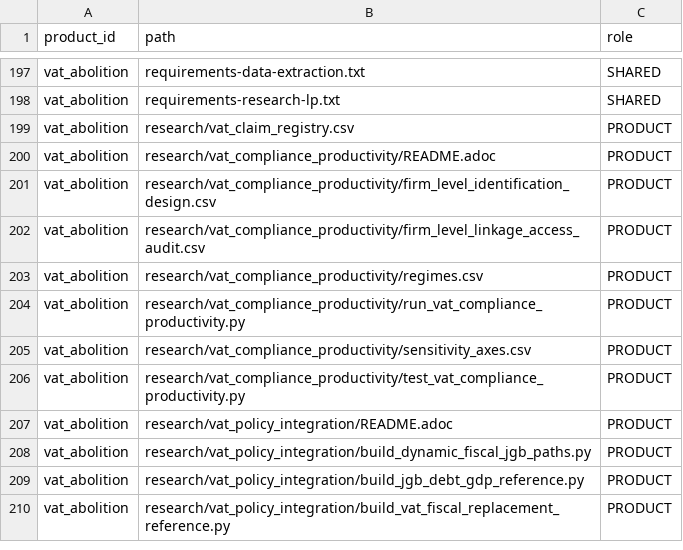
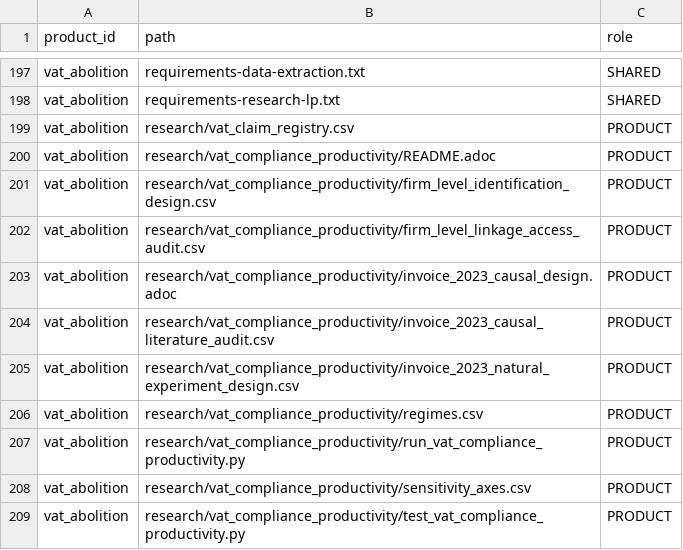
Before and after one commit to xmeta/jp-consumption-tax-reform, a CSV file: data/research_product_files.csv, drawn as a sheet; only a part is shown, gaps mark what is left out; the shorter side is filled out with more unchanged rows; the diff names each change by its address in the sheet, - before the commit and + after, or states it on an @@ line.

```diff
--- a/data/research_product_files.csv
+++ b/data/research_product_files.csv
+row 203: vat_abolition | research/vat_compliance_productivity/invoice_2023_causal_design.adoc | PRODUCT
+row 204: vat_abolition | research/vat_compliance_productivity/invoice_2023_causal_literature_audit.csv | PRODUCT
+row 205: vat_abolition | research/vat_compliance_productivity/invoice_2023_natural_experiment_design.csv | PRODUCT
```
Also changed, not shown: data/raw_source_redistribution_audit.csv, data/raw_source_redistribution_rules.csv, 11 other files.
